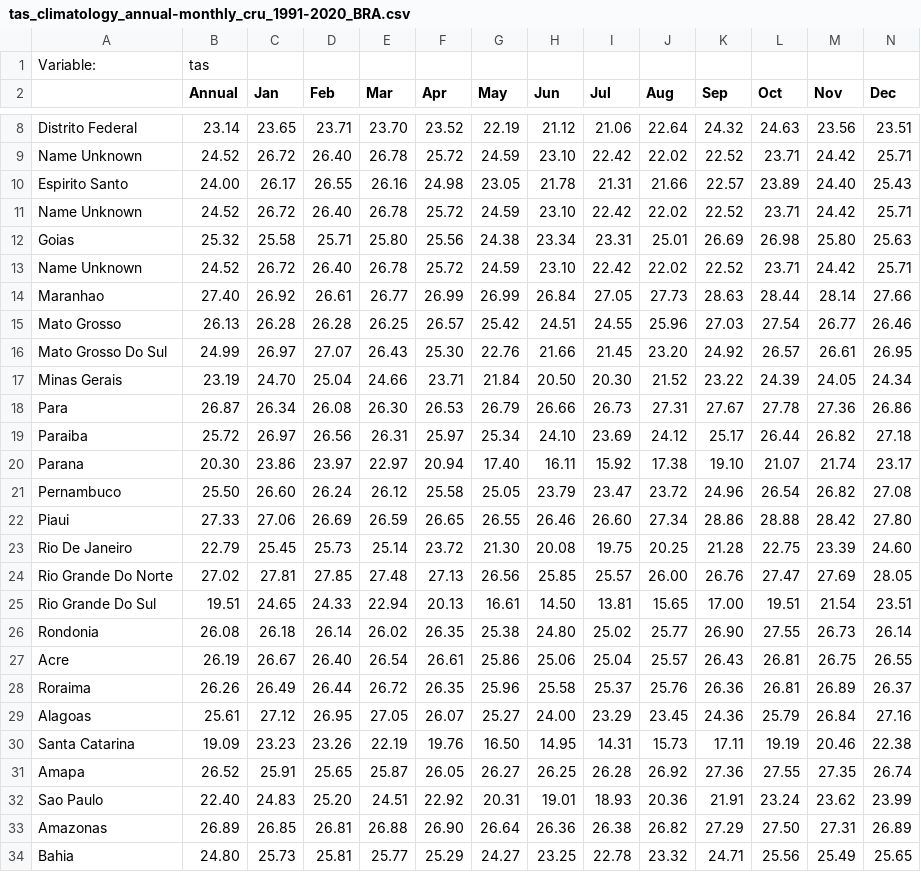
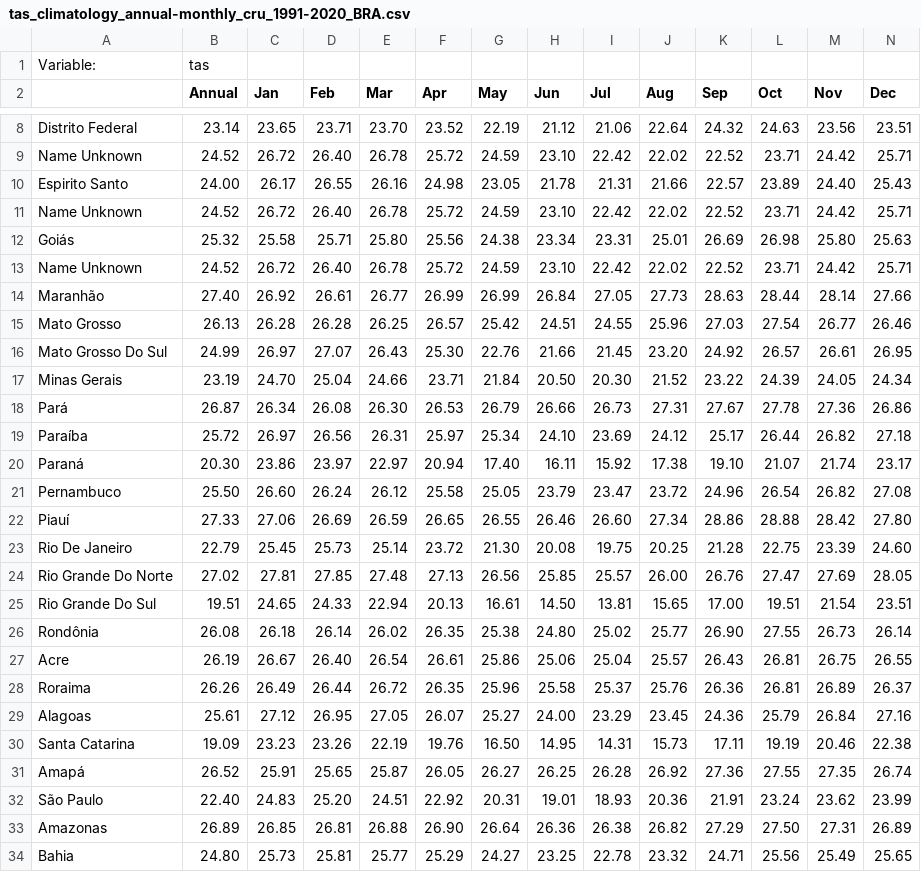
Before and after one commit to r-kas/ClimateChangesData, a CSV file: climateknowledgeportal/tas_climatology_annual-monthly_cru_1991-2020_BRA.csv, drawn as a sheet; only a part is shown, gaps mark what is left out; the diff names each change by its address in the sheet, - before the commit and + after, or states it on an @@ line.

Commit message:
Update tas_climatology_annual-monthly_cru_1991-2020_BRA.csv

```diff
--- a/climateknowledgeportal/tas_climatology_annual-monthly_cru_1991-2020_BRA.csv
+++ b/climateknowledgeportal/tas_climatology_annual-monthly_cru_1991-2020_BRA.csv
-A12: Goias
+A12: Goiás
-A14: Maranhao
+A14: Maranhão
-A18: Para
+A18: Pará
-A19: Paraiba
+A19: Paraíba
-A20: Parana
+A20: Paraná
-A22: Piaui
+A22: Piauí
-A26: Rondonia
+A26: Rondônia
-A31: Amapa
+A31: Amapá
-A32: Sao Paulo
+A32: São Paulo
```
